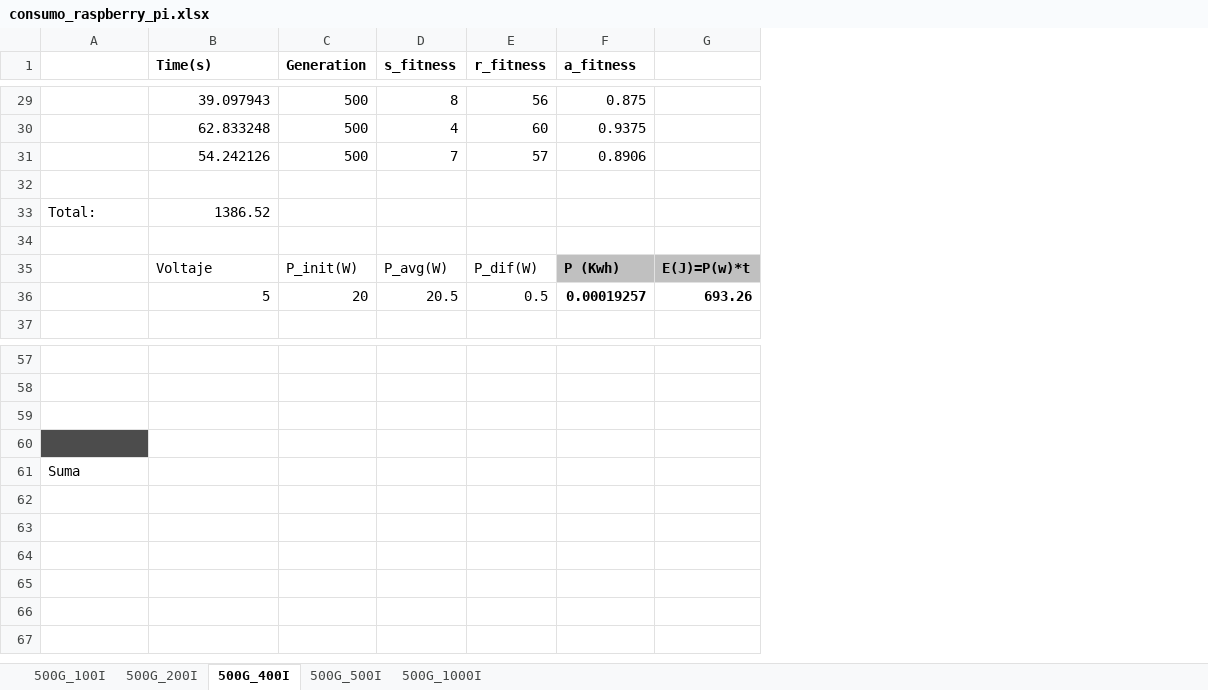
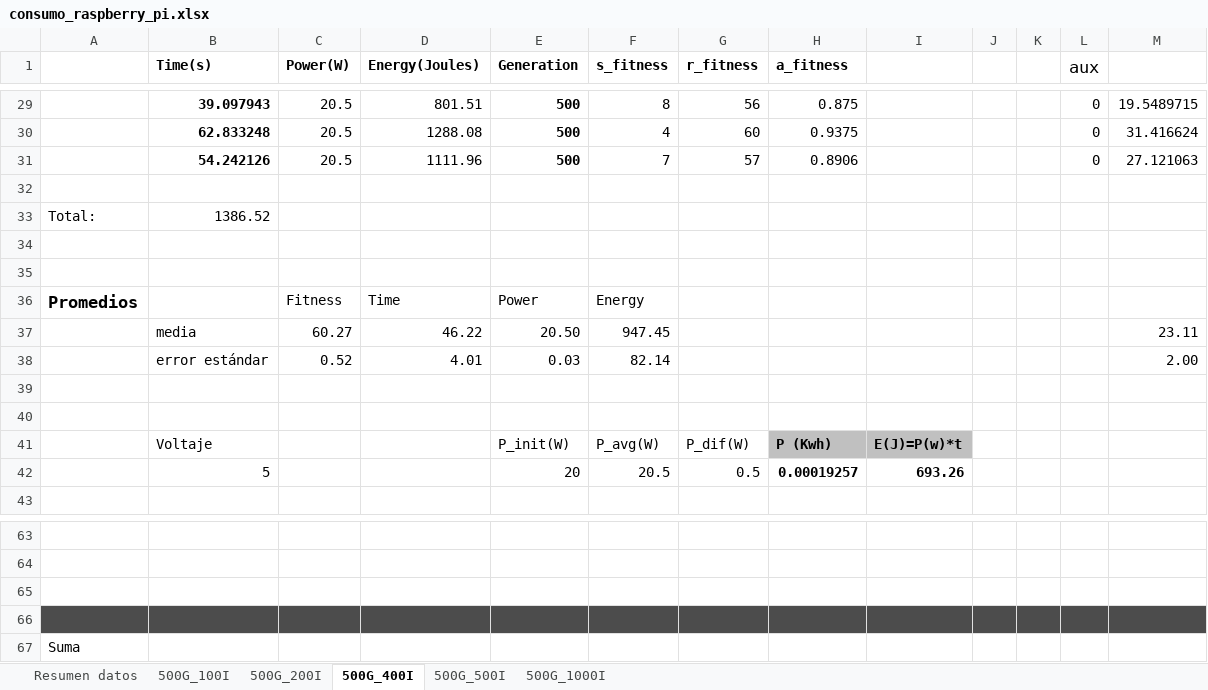
Before and after one commit to frchavez/PPSN_Consumo_2016, an Excel workbook: results_data/rpi_ppsn/consumo_raspberry_pi.xlsx, sheet 500G_400I, drawn as a sheet; only a part is shown, gaps mark what is left out; values as stored, in another font and other column widths than the file's, no borders; addresses are those after the commit; the diff covers the shown part only; the diff names each change by its address in the sheet, - before the commit and + after, or states it on an @@ line.

```diff
--- a/results_data/rpi_ppsn/consumo_raspberry_pi.xlsx (sheet 500G_400I)
+++ b/results_data/rpi_ppsn/consumo_raspberry_pi.xlsx (sheet 500G_400I)
+sheet tab: Resumen datos
+column C (Power(W)), rows 29-31: all 20.5
+column D (Energy(Joules)), rows 29-31: 801.51 | 1288.08 | 1111.96
+column J, empty
+column K, empty
+column L (aux), rows 29-31: all 0
+column M, rows 29-31: 19.5489715 | 31.416624 | 27.121063
-B29:B31 bold: off
+B29:B31 bold: on
-E29:E31 bold: off
+E29:E31 bold: on
+row 35: (empty)
+row 36: Promedios |  | Fitness | Time | Power | Energy
+row 37:  | media | 60.27 | 46.22 | 20.50 | 947.45 |  |  |  |  |  |  | 23.11
+row 38:  | error estándar | 0.52 | 4.01 | 0.03 | 82.14 |  |  |  |  |  |  | 2.00
+row 39: (empty)
+row 40: (empty)
-B66 fill: none
+B66 fill: #4C4C4C
-E66:I66 fill: none
+E66:I66 fill: #4C4C4C
```
Also changed, not shown: cell formats elsewhere in this sheet, sheet 500G_200I, sheet 500G_100I, sheet 500G_1000I, sheet 500G_500I, formulas that keep their value, results_data/consumo_laptop/Datos videos_consumo_laptop.xlsx, 1 other file.
